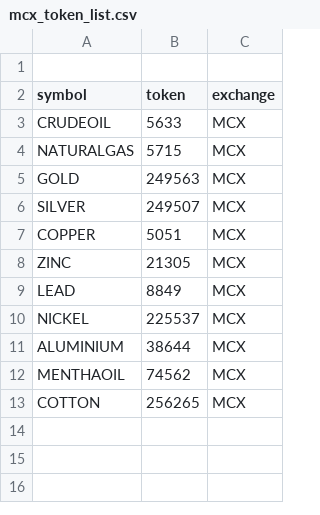
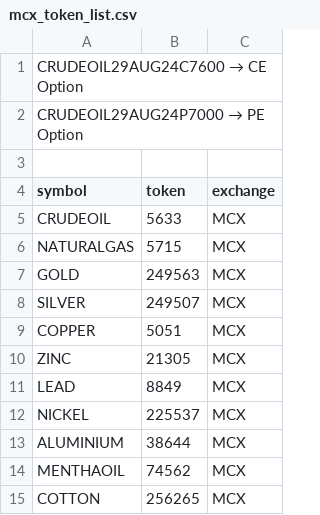
Before and after one commit to mahesh65652/algo-trending-bot, a CSV file: mcx_token_list.csv, drawn as a sheet.

Commit message:
Update mcx_token_list.csv

```diff
--- a/mcx_token_list.csv
+++ b/mcx_token_list.csv
@@ -1 +1,3 @@
+CRUDEOIL29AUG24C7600  → CE Option
+CRUDEOIL29AUG24P7000  → PE Option
 
```
